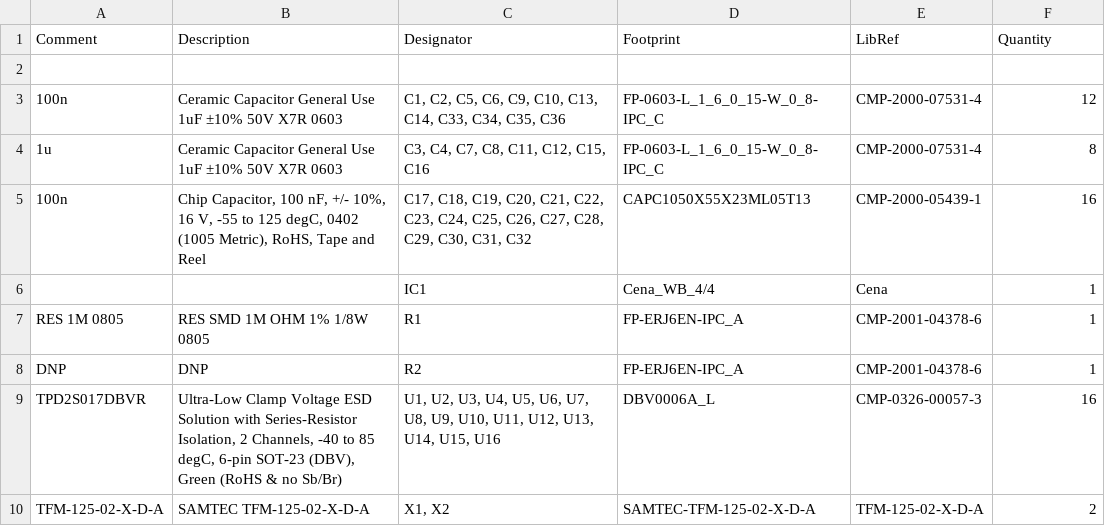
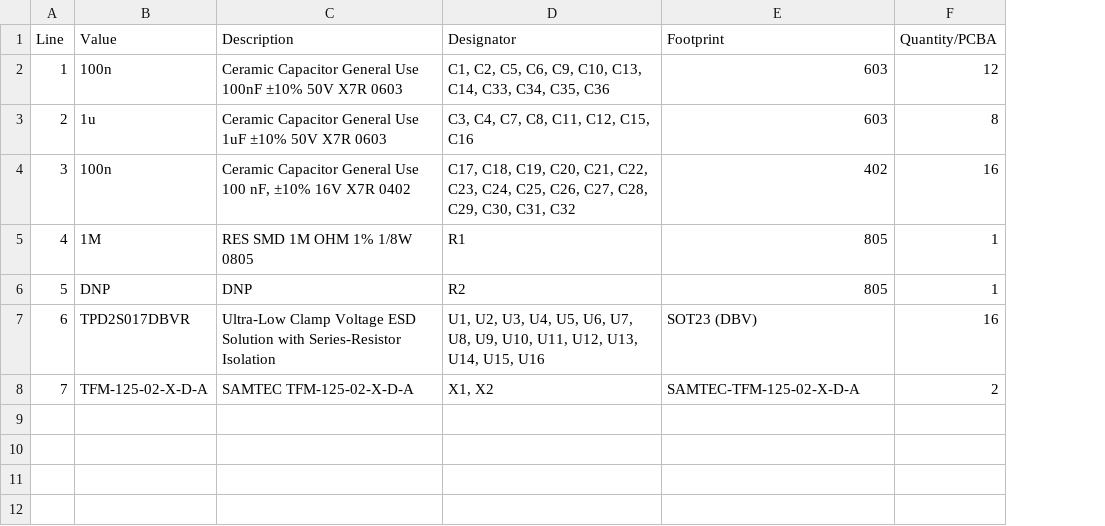
Before and after one commit to dkramnik/Altium-Public, a CSV file: isg_cena_chip_wirebonding_board/Project Outputs for isg_cena_chip_wirebonding_board/isg_cena_chip_wirebonding_board_BOM.csv, drawn as a sheet; removed rows and columns are numbered as before the commit, all else as after; the diff names each change by its address in the sheet, - before the commit and + after, or states it on an @@ line.

```diff
--- a/isg_cena_chip_wirebonding_board/Project Outputs for isg_cena_chip_wirebonding_board/isg_cena_chip_wirebonding_board_BOM.csv
+++ b/isg_cena_chip_wirebonding_board/Project Outputs for isg_cena_chip_wirebonding_board/isg_cena_chip_wirebonding_board_BOM.csv
+column A (Line), rows 2-8: 1 | 2 | 3 | 4 | 5 | 6 | 7
-column E (LibRef), rows 3-5: CMP-2000-07531-4 | CMP-2000-07531-4 | CMP-2000-05439-1; rows 7-10: CMP-2001-04378-6 | CMP-2001-04378-6 | CMP-0326-00057-3 | TFM-125-02-X-D-A
-B1: Comment
+B1: Value
-F1: Quantity
+F1: Quantity/PCBA
-row 2: (empty)
-C2 (Description): …General Use 1uF ±10% 50V…
+C2 (Description): …General Use 100nF ±10% 50V…
-E2:E3 (Footprint): FP-0603-L_1_6_0_15-W_0_8-IPC_C
+E2:E3 (Footprint): 603
-C4 (Description): Chip Capacitor, 100 nF, +/- 10%, 16 V, -55 to 125 degC, 0402 (1005 Metric), RoHS, Tape and Reel
+C4 (Description): Ceramic Capacitor General Use 100 nF, ±10% 16V X7R 0402
-E4 (Footprint): CAPC1050X55X23ML05T13
+E4 (Footprint): 402
-row 6:  |  | IC1 | Cena_WB_4/4 | Cena | 1
-B5 (Value): RES 1M 0805
+B5 (Value): 1M
-E5:E6 (Footprint): FP-ERJ6EN-IPC_A
+E5:E6 (Footprint): 805
-C7 (Description): …with Series-Resistor Isolation, 2 Channels, -40 to 85 degC, 6-pin SOT-23 (DBV), Green (RoHS & no Sb/Br)
+C7 (Description): …with Series-Resistor Isolation
-E7 (Footprint): DBV0006A_L
+E7 (Footprint): SOT23 (DBV)
```
Also changed, not shown: 1 other file.
